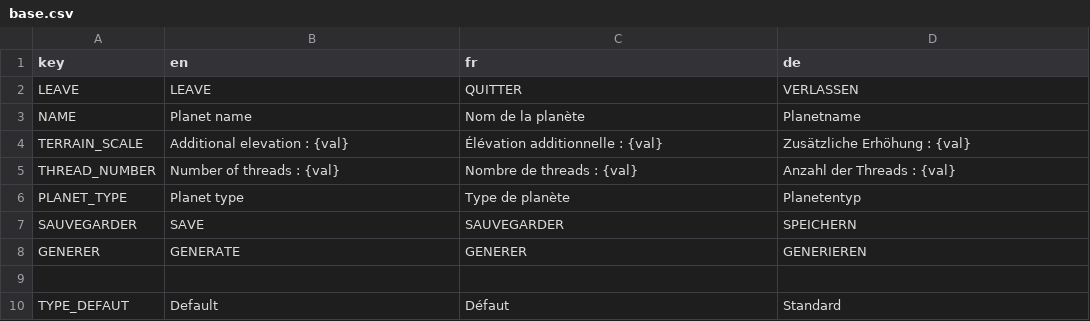
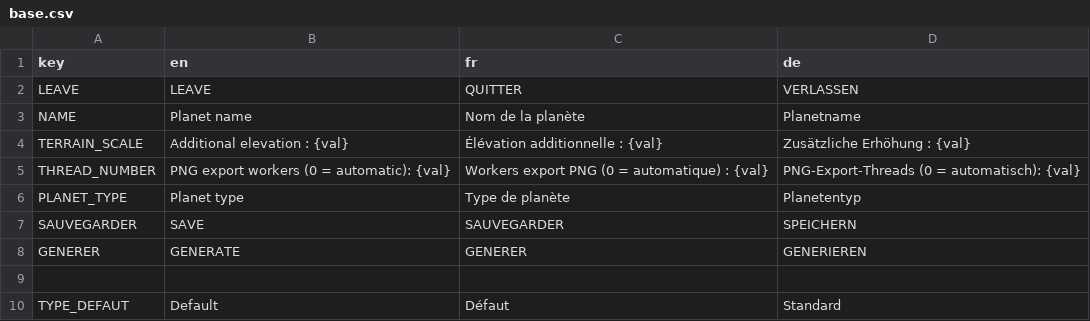
Before and after one commit to Jujedie/PlanetGenerator, a CSV file: data/translations/base.csv, drawn as a sheet; only a part is shown.

Commit message:
Refactor planet generation parameters and optimize GPU export process
- Removed obsolete `nb_thread` variable and updated documentation to clarify CPU worker handling.
- Modified `_export_gpu_maps` to utilize `gpu_context` directly for exporting maps.
- Renamed `nb_thread` to `export_worker_count` in generation parameters for clarity.
- Added a new test script `milestone_3_optimization.gd` to validate performance and memory usage during consecutive planet generations.
- Created associated scene file for the new optimization test.

```diff
--- a/data/translations/base.csv
+++ b/data/translations/base.csv
@@ -4,3 +4,3 @@ NAME,Planet name,Nom de la planète,Planetname
 TERRAIN_SCALE,Additional elevation : {val},Élévation additionnelle : {val},Zusätzliche Erhöhung : {val}
-THREAD_NUMBER,Number of threads : {val},Nombre de threads : {val},Anzahl der Threads : {val}
+THREAD_NUMBER,PNG export workers (0 = automatic): {val},Workers export PNG (0 = automatique) : {val},PNG-Export-Threads (0 = automatisch): {val}
 PLANET_TYPE,Planet type,Type de planète,Planetentyp
```
Also changed, not shown: 16 other files.
